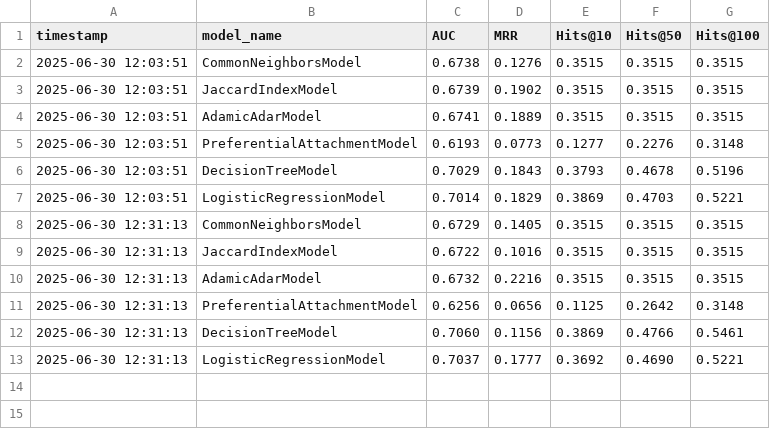
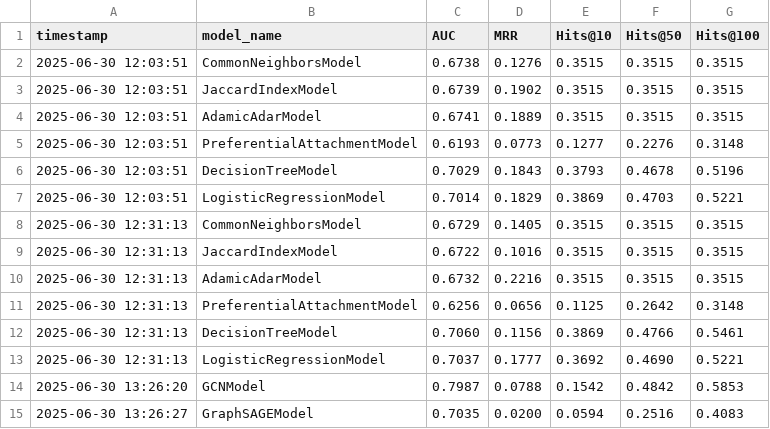
Before and after one commit to Adriano-7/network-science, a CSV file: project/link_prediction/results/Cora/evaluation_report.csv, drawn as a sheet.

Commit message:
created notebook for result analysis

```diff
--- a/project/link_prediction/results/Cora/evaluation_report.csv
+++ b/project/link_prediction/results/Cora/evaluation_report.csv
@@ -13 +13,3 @@ timestamp,model_name,AUC,MRR,Hits@10,Hits@50,Hits@100
 2025-06-30 12:31:13,LogisticRegressionModel,0.7037,0.1777,0.3692,0.4690,0.5221
+2025-06-30 13:26:20,GCNModel,0.7987,0.0788,0.1542,0.4842,0.5853
+2025-06-30 13:26:27,GraphSAGEModel,0.7035,0.0200,0.0594,0.2516,0.4083
```
Also changed, not shown: project/link_prediction/results/Twitch-DE/evaluation_report.csv, project/link_prediction/results/Twitch-EN/evaluation_report.csv, 3 other files.
